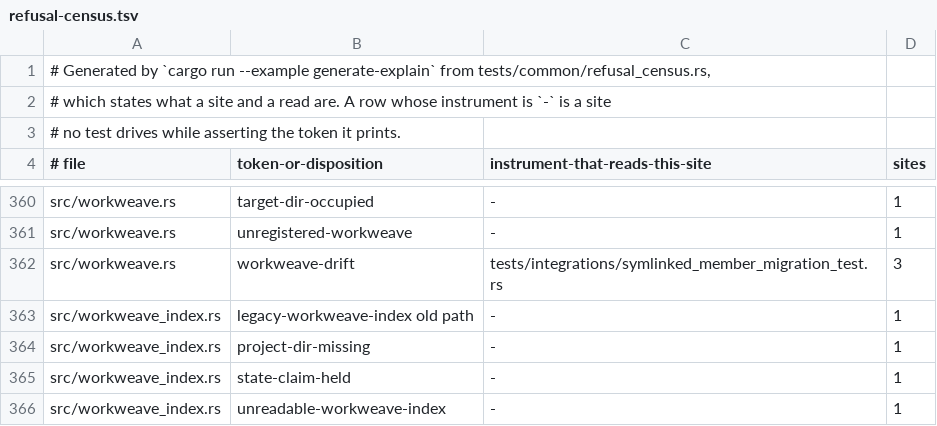
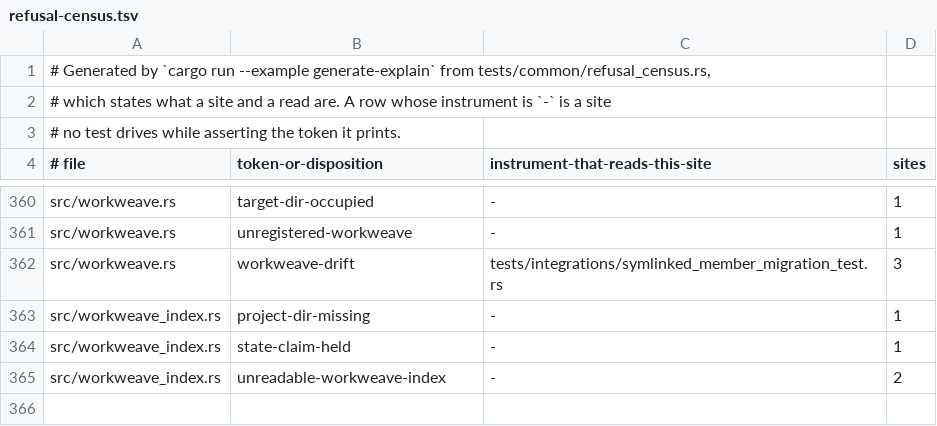
Before and after one commit to cwalv/repoweave, a TSV file: docs/internals/refusal-census.tsv, drawn as a sheet; only a part is shown, gaps mark what is left out.

```diff
--- a/docs/internals/refusal-census.tsv
+++ b/docs/internals/refusal-census.tsv
@@ -362,5 +362,4 @@ src/workweave.rs	unregistered-workweave	-	1
 src/workweave.rs	workweave-drift	tests/integrations/symlinked_member_migration_test.rs	3
-src/workweave_index.rs	legacy-workweave-index old path	-	1
 src/workweave_index.rs	project-dir-missing	-	1
 src/workweave_index.rs	state-claim-held	-	1
-src/workweave_index.rs	unreadable-workweave-index	-	1
+src/workweave_index.rs	unreadable-workweave-index	-	2
```
Also changed, not shown: 57 other files.
